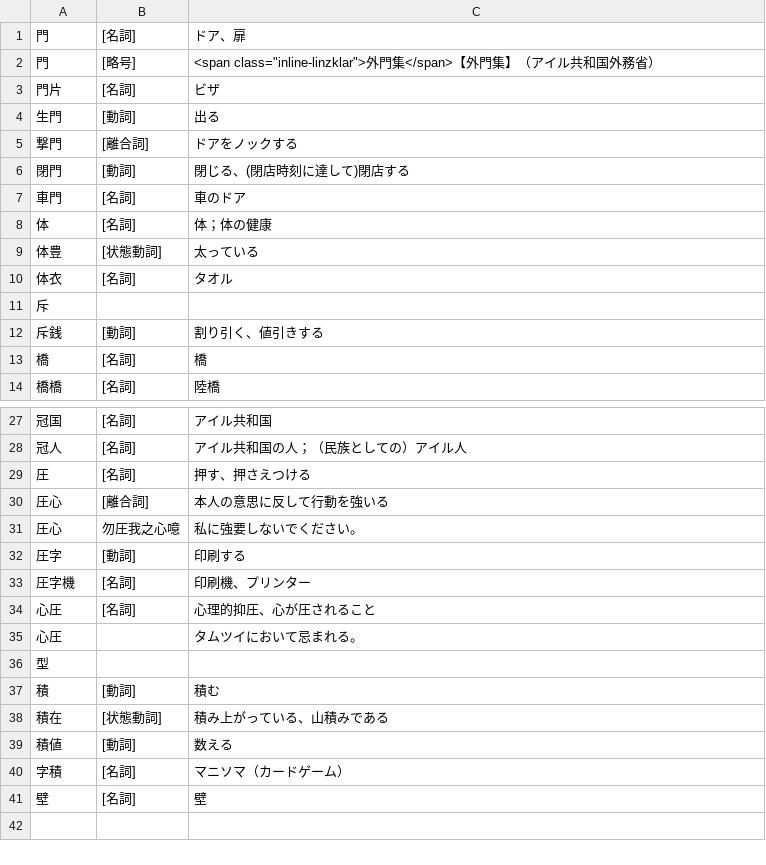
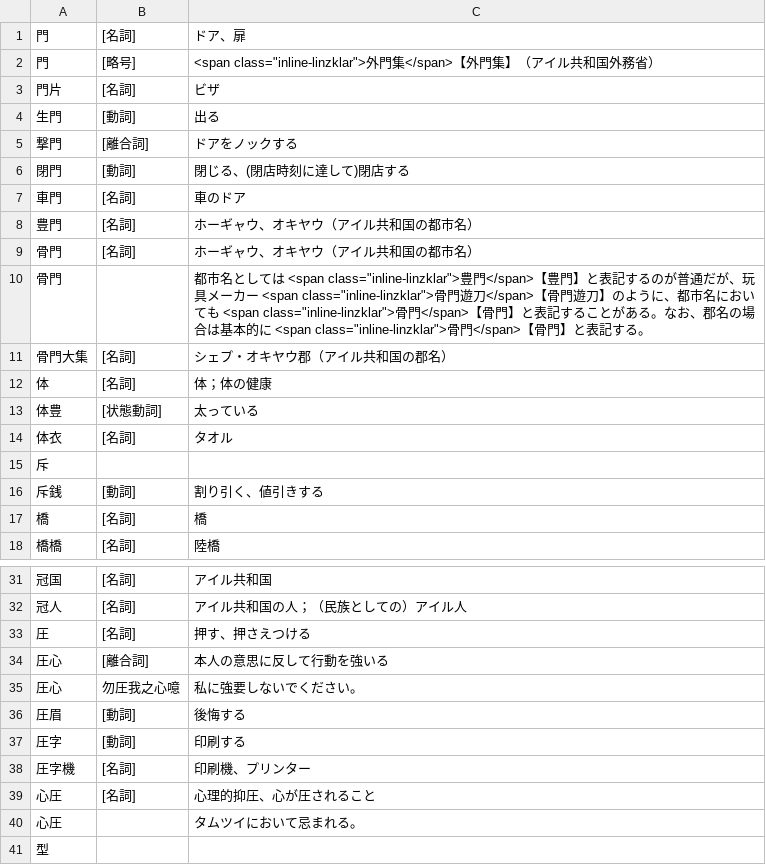
Before and after one commit to yasusho/linzklar_and_pmcp_paper_dictionary, a TSV file: entries_1_14_門.tsv, drawn as a sheet; only a part is shown, gaps mark what is left out; the shorter side is filled out with more unchanged rows.

```diff
--- a/entries_1_14_門.tsv
+++ b/entries_1_14_門.tsv
@@ -7,2 +7,6 @@
 車門	[名詞]	車のドア
+豊門	[名詞]	ホーギャウ、オキヤウ（アイル共和国の都市名）
+骨門	[名詞]	ホーギャウ、オキヤウ（アイル共和国の都市名）
+骨門		都市名としては <span class="inline-linzklar">豊門</span>【豊門】と表記するのが普通だが、玩具メーカー <span class="inline-linzklar">骨門遊刀</span>【骨門遊刀】のように、都市名においても <span class="inline-linzklar">骨門</span>【骨門】と表記することがある。なお、郡名の場合は基本的に <span class="inline-linzklar">骨門</span>【骨門】と表記する。
+骨門大集	[名詞]	シェプ・オキヤウ郡（アイル共和国の郡名）
 体	[名詞]	体；体の健康
@@ -31,2 +35,3 @@
 圧心	勿圧我之心噫	私に強要しないでください。
+圧眉	[動詞]	後悔する
 圧字	[動詞]	印刷する
```
Also changed, not shown: entries_1_05_ナ而.tsv, entries_1_13_筆.tsv, 16 other files.
